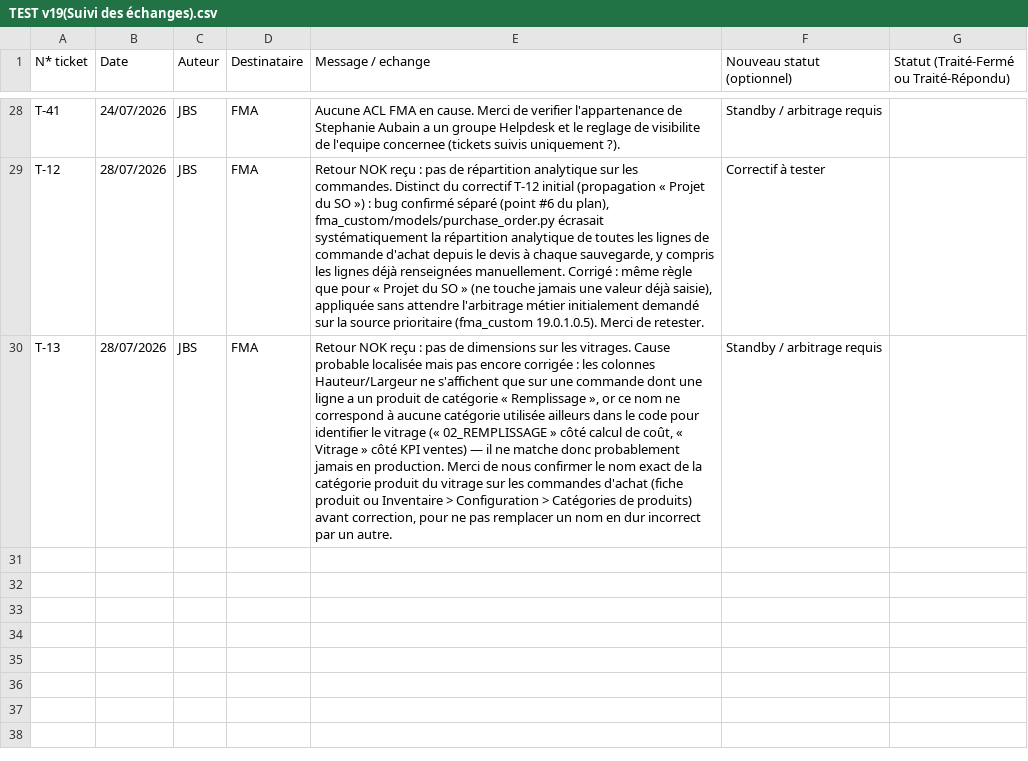
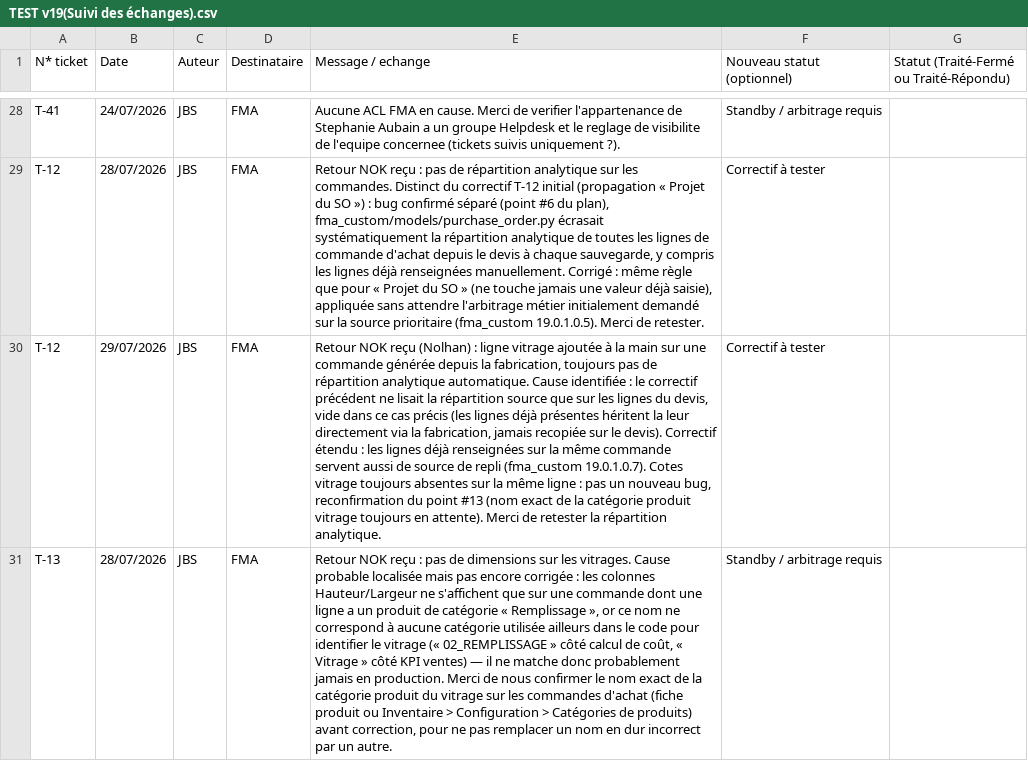
Before and after one commit to DAVSOR64/FMA, a CSV file: .docs/TEST v19(Suivi des échanges).csv, drawn as a sheet; only a part is shown, gaps mark what is left out; the diff names each change by its address in the sheet, - before the commit and + after, or states it on an @@ line.

Commit message:
fix: propager la répartition analytique depuis les lignes sœurs de la commande (T-12/#6)
_propagate_analytic_from_sale_order ne lisait la répartition source que
sur les lignes du devis -- vide pour les commandes générées depuis la
fabrication (chaîne OF -> commande), où la répartition n'est jamais
recopiée sur la ligne de devis. Retest NOK confirmé (Nolhan, ligne
vitrage ajoutée à la main sur une commande LRE/04497). Les lignes déjà
renseignées sur la même commande servent désormais aussi de source de
repli (fma_custom -> 19.0.1.0.7).

```diff
--- a/.docs/TEST v19(Suivi des échanges).csv
+++ b/.docs/TEST v19(Suivi des échanges).csv
+row 30: T-12 | 29/07/2026 | JBS | FMA | Retour NOK reçu (Nolhan) : ligne vitrage ajoutée à la main sur une commande générée depuis la fabrication, toujours pas de répartition analytique automatique. Cause identifiée : le correctif précédent ne lisait la répartition source que sur les lignes du devis, vide dans ce cas précis (les lignes déjà présentes héritent la leur directement via la fabrication, jamais recopiée sur le devis). Correctif étendu : les lignes déjà renseignées sur la même commande servent aussi de source de repli (fma_custom 19.0.1.0.7). Cotes vitrage toujours absentes sur la même ligne : pas un nouveau bug, reconfirmation du point #13 (nom exact de la catégorie produit vitrage toujours en attente). Merci de retester la répartition analytique. | Correctif à tester
```
Also changed, not shown: 3 other files.
